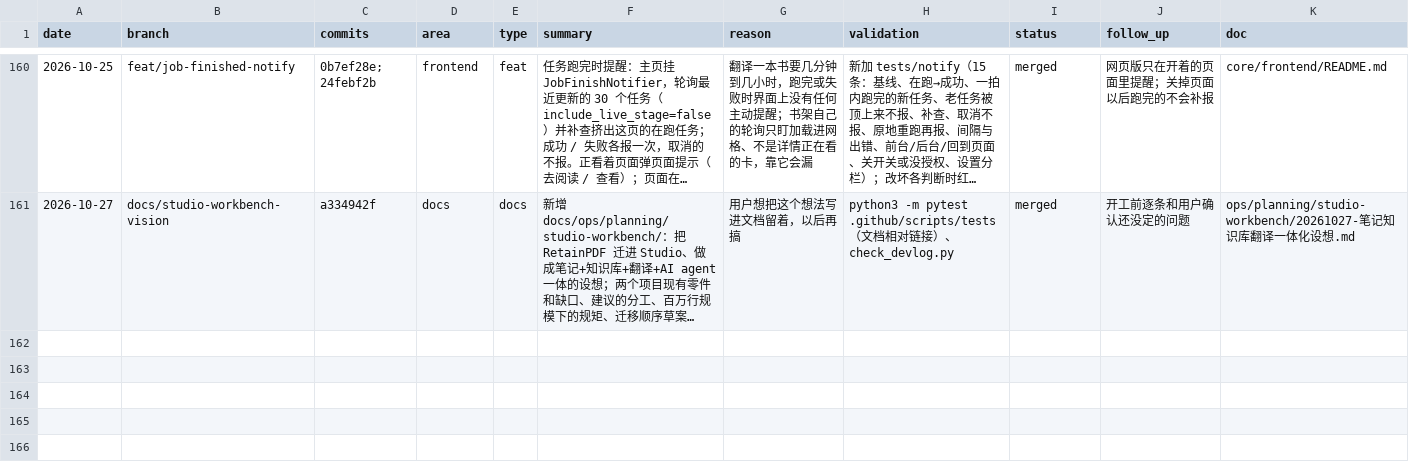
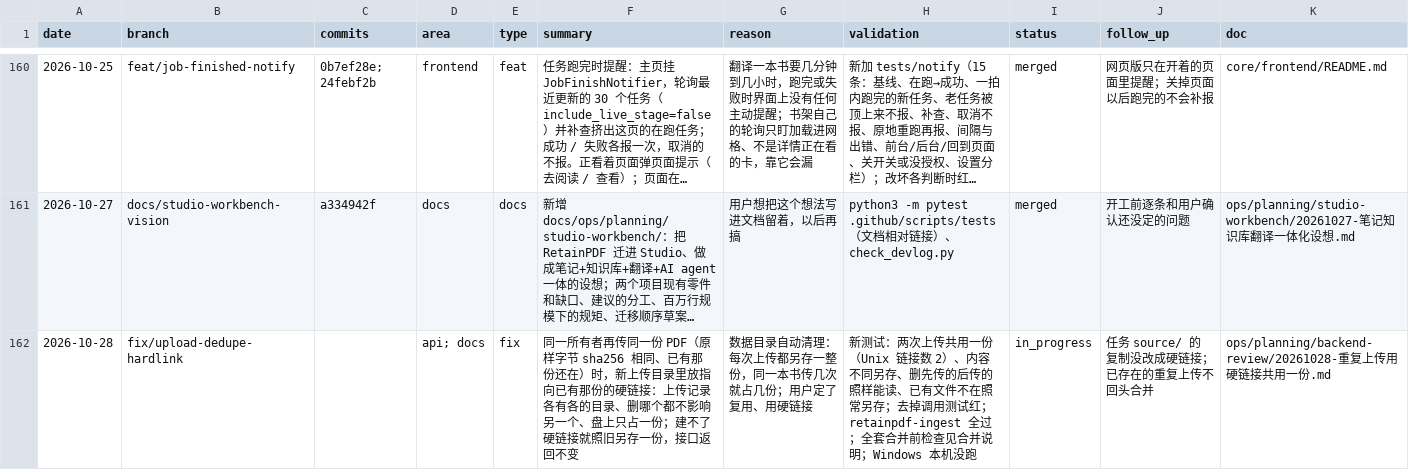
Before and after one commit to wxyhgk/retain-pdf, a CSV file: docs/ops/devlog/2026-10.csv, drawn as a sheet; only a part is shown, gaps mark what is left out; long unchanged cells end in …; the diff names each change by its address in the sheet, - before the commit and + after, or states it on an @@ line.

```diff
--- a/docs/ops/devlog/2026-10.csv
+++ b/docs/ops/devlog/2026-10.csv
+row 162: 2026-10-28 | fix/upload-dedupe-hardlink |  | api; docs | fix | 同一所有者再传同一份 PDF（原样字节 sha256 相同、已有那份还在）时，新上传目录里放指向已有那份的硬链接：上传记录各有各的目录、删哪个都不影响另一个、盘上只占一份；建不了硬链接就照旧另存一份，接口返回不变 | 数据目录自动清理：每次上传都另存一整份，同一本书传几次就占几份；用户定了复用、用硬链接 | 新测试：两次上传共用一份（Unix 链接数 2）、内容不同另存、删先传的后传的照样能读、已有文件不在照常另存；去掉调用测试红；retainpdf-ingest 全过；全套合并前检查见合并说明；Windows 本机没跑 | in_progress | 任务 source/ 的复制没改成硬链接；已存在的重复上传不回头合并 | ops/planning/backend-review/20261028-重复上传用硬链接共用一份.md
```
Also changed, not shown: 5 other files.
